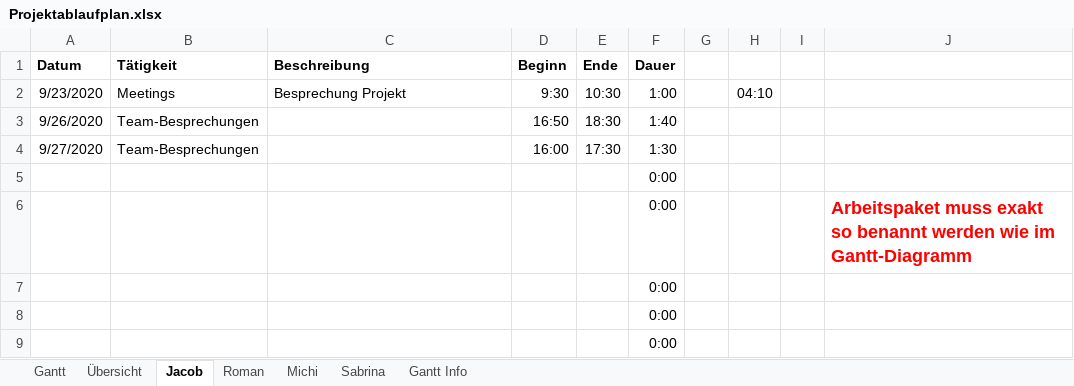
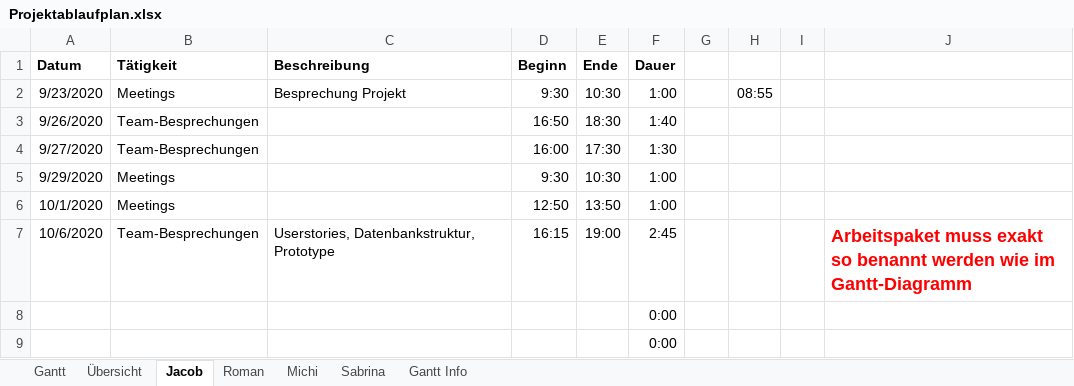
Before and after one commit to kjubie/coderunner, an Excel workbook: doc/Projektablaufplan.xlsx, sheet Jacob, drawn as a sheet; only a part is shown; the shorter side is filled out with more unchanged rows; values as stored, in another font and other column widths than the file's, no borders; removed rows and columns are numbered as before the commit, all else as after; the diff names each change by its address in the sheet, - before the commit and + after, or states it on an @@ line.

```diff
--- a/doc/Projektablaufplan.xlsx (sheet Jacob)
+++ b/doc/Projektablaufplan.xlsx (sheet Jacob)
-H2: 04:10
+H2: 08:55
-row 5:  |  |  |  |  | 0:00
-row 6:  |  |  |  |  | 0:00 |  |  |  | Arbeitspaket muss exakt so benannt werden wie im Gantt-Diagramm
+row 5: 9/29/2020 | Meetings |  | 9:30 | 10:30 | 1:00
+row 6: 10/1/2020 | Meetings |  | 12:50 | 13:50 | 1:00
+row 7: 10/6/2020 | Team-Besprechungen | Userstories, Datenbankstruktur, Prototype | 16:15 | 19:00 | 2:45 |  |  |  | Arbeitspaket muss exakt so benannt werden wie im Gantt-Diagramm
```
Also changed, not shown: sheet Michi, sheet Roman, sheet Übersicht, sheet Sabrina, sheet Gantt, charts or pictures.
